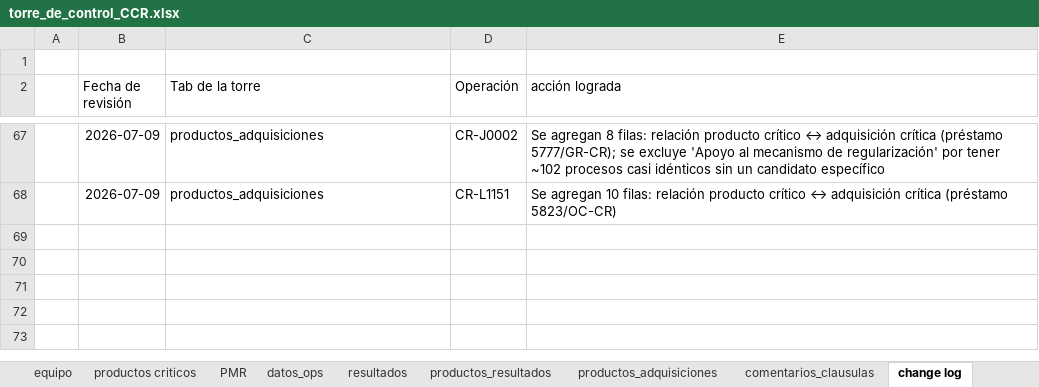
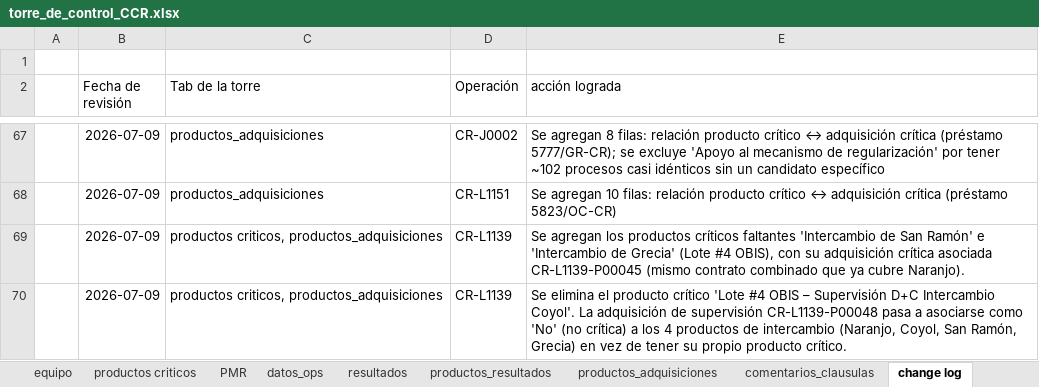
Before and after one commit to aborbonm/torre-control-ccr, an Excel workbook: torre_de_control_CCR.xlsx, sheet change log, drawn as a sheet; only a part is shown, gaps mark what is left out; values as stored, in another font and other column widths than the file's, no borders; the diff names each change by its address in the sheet, - before the commit and + after, or states it on an @@ line.

```diff
--- a/torre_de_control_CCR.xlsx (sheet change log)
+++ b/torre_de_control_CCR.xlsx (sheet change log)
+row 69:  | 2026-07-09 | productos criticos, productos_adquisiciones | CR-L1139 | Se agregan los productos críticos faltantes 'Intercambio de San Ramón' e 'Intercambio de Grecia' (Lote #4 OBIS), con su adquisición crítica asociada CR-L1139-P00045 (mismo contrato combinado que ya cubre Naranjo).
+row 70:  | 2026-07-09 | productos criticos, productos_adquisiciones | CR-L1139 | Se elimina el producto crítico 'Lote #4 OBIS – Supervisión D+C Intercambio Coyol'. La adquisición de supervisión CR-L1139-P00048 pasa a asociarse como 'No' (no crítica) a los 4 productos de intercambio (Naranjo, Coyol, San Ramón, Grecia) en vez de tener su propio producto crítico.
```
Also changed, not shown: sheet productos_adquisiciones, sheet productos criticos.
